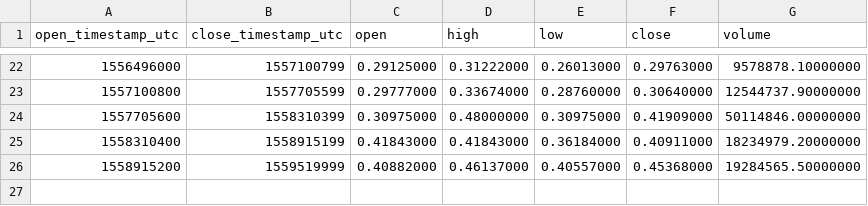
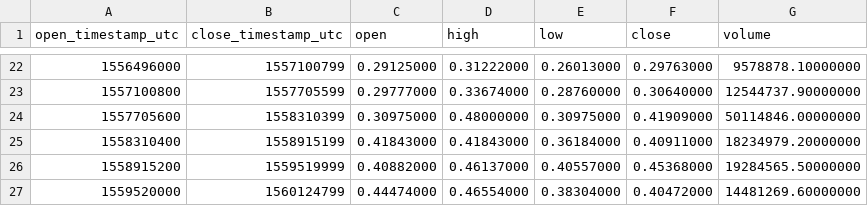
Before and after one commit to cryptobigbro/binance-XRPUSDC, a CSV file: binance-XRPUSDC-1w.csv, drawn as a sheet; only a part is shown, gaps mark what is left out.

```diff
--- a/binance-XRPUSDC-1w.csv
+++ b/binance-XRPUSDC-1w.csv
@@ -26 +26,2 @@ open_timestamp_utc,close_timestamp_utc,open,high,low,close,volume
 1558915200,1559519999,0.40882000,0.46137000,0.40557000,0.45368000,19284565.50000000
+1559520000,1560124799,0.44474000,0.46554000,0.38304000,0.40472000,14481269.60000000
```
Also changed, not shown: binance-XRPUSDC-1d.csv, binance-XRPUSDC-1h.csv.
